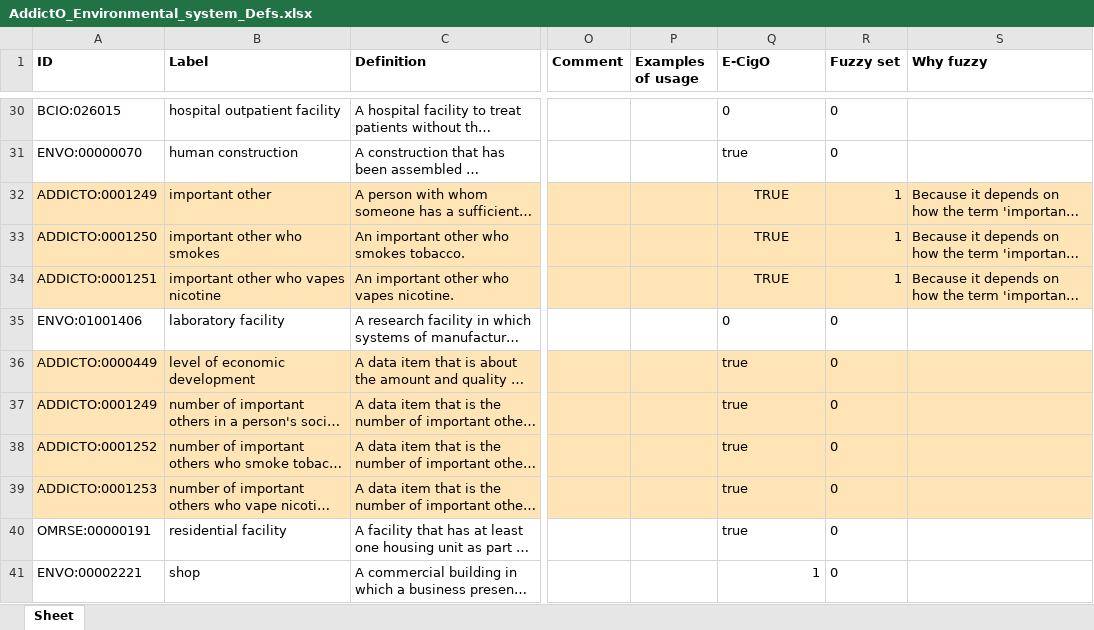
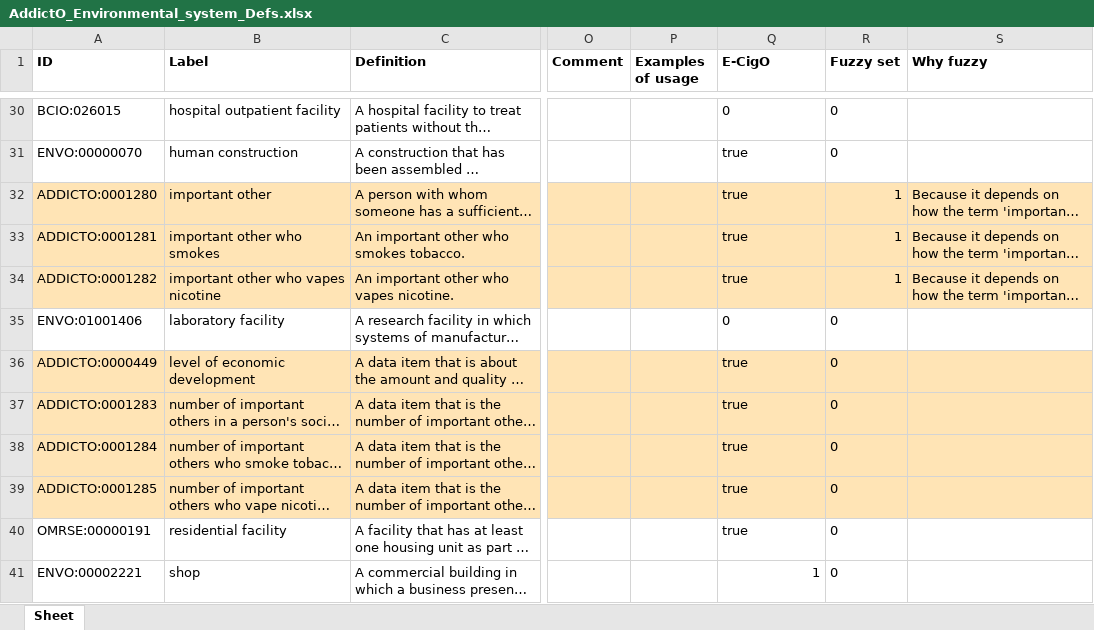
Before and after one commit to addicto-org/addiction-ontology, an Excel workbook: inputs/AddictO_Environmental_system_Defs.xlsx, sheet Sheet, drawn as a sheet; only a part is shown, gaps mark what is left out; long unchanged cells end in …; values as stored, in another font and other column widths than the file's, no borders; the diff names each change by its address in the sheet, - before the commit and + after, or states it on an @@ line.

Commit message:
Updating AddictO_Environmental_system_Defs.xlsx

```diff
--- a/inputs/AddictO_Environmental_system_Defs.xlsx (sheet Sheet)
+++ b/inputs/AddictO_Environmental_system_Defs.xlsx (sheet Sheet)
-A32 (ID): ADDICTO:0001249
+A32 (ID): ADDICTO:0001280
-Q32:Q34 (E-CigO): TRUE
+Q32:Q34 (E-CigO): true
-Q32:Q34 alignment: center
+Q32:Q34 alignment: left
-A33 (ID): ADDICTO:0001250
+A33 (ID): ADDICTO:0001281
-A34 (ID): ADDICTO:0001251
+A34 (ID): ADDICTO:0001282
-A37 (ID): ADDICTO:0001249
+A37 (ID): ADDICTO:0001283
-A38 (ID): ADDICTO:0001252
+A38 (ID): ADDICTO:0001284
-A39 (ID): ADDICTO:0001253
+A39 (ID): ADDICTO:0001285
```
